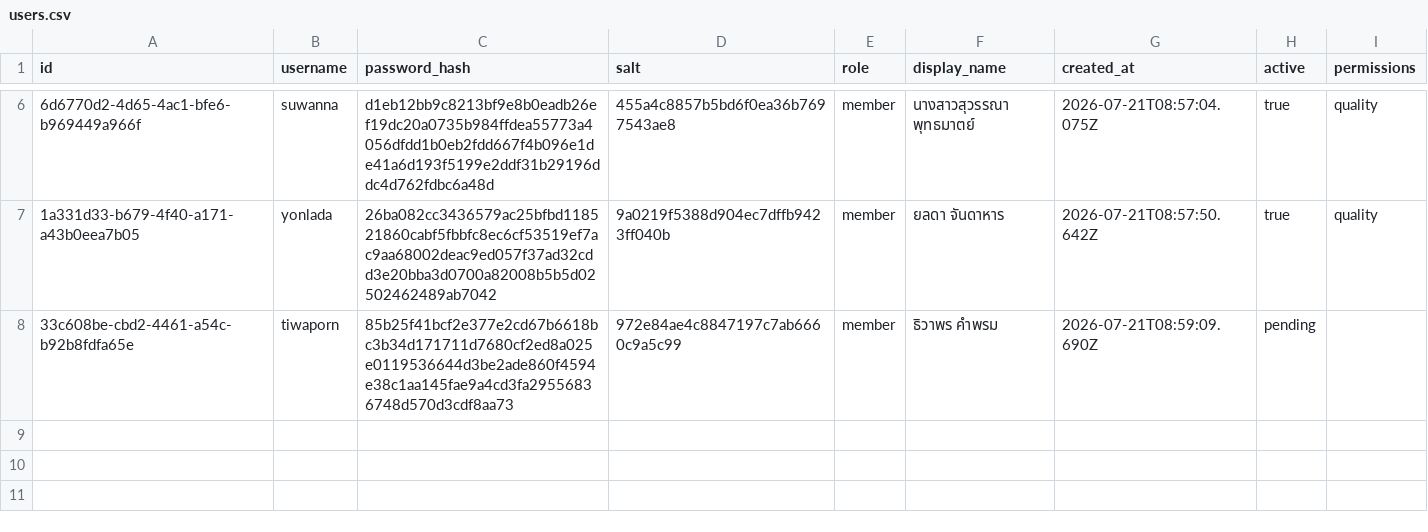
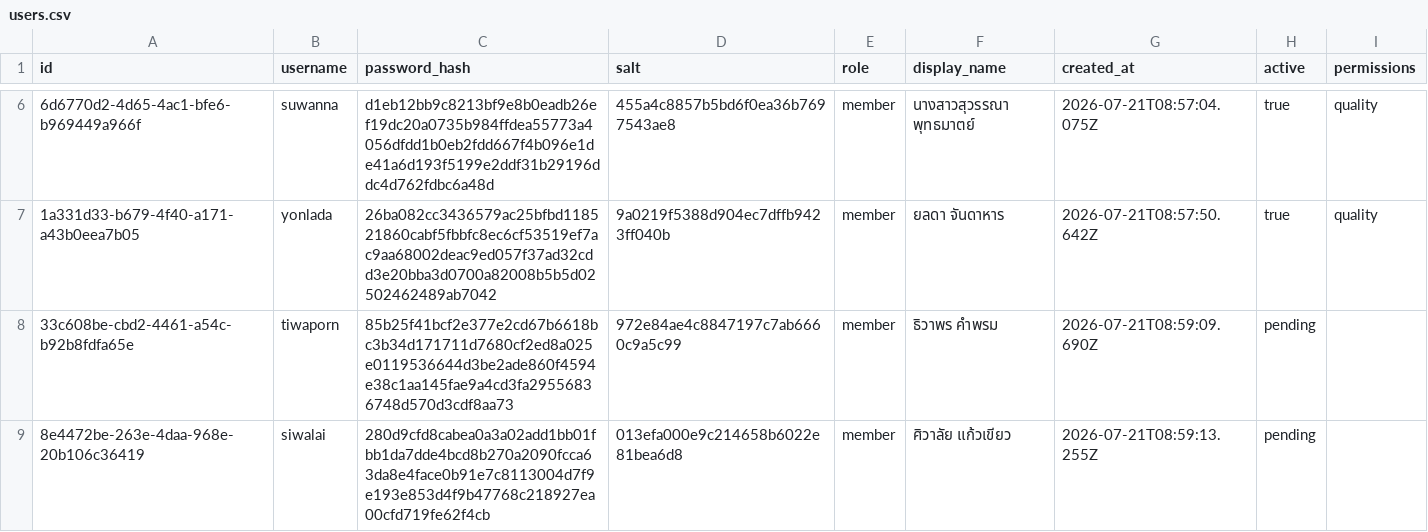
Before and after one commit to boasnirut/np, a CSV file: data/users.csv, drawn as a sheet; only a part is shown, gaps mark what is left out; the diff names each change by its address in the sheet, - before the commit and + after, or states it on an @@ line.

Commit message:
สมัครสมาชิกเว็บไซต์: siwalai

```diff
--- a/data/users.csv
+++ b/data/users.csv
+row 9: 8e4472be-263e-4daa-968e-20b106c36419 | siwalai | 280d9cfd8cabea0a3a02add1bb01fbb1da7dde4bcd8b270a2090fcca63da8e4face0b91e7c8113004d7f9e193e853d4f9b47768c218927ea00cfd719fe62f4cb | 013efa000e9c214658b6022e81bea6d8 | member | ศิวาลัย แก้วเขียว | 2026-07-21T08:59:13.255Z | pending
```
